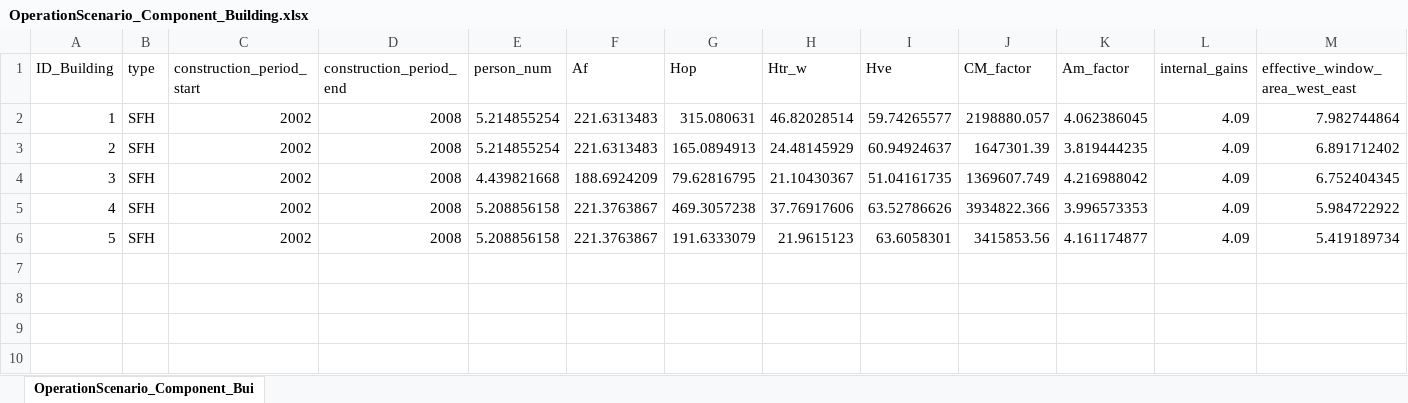
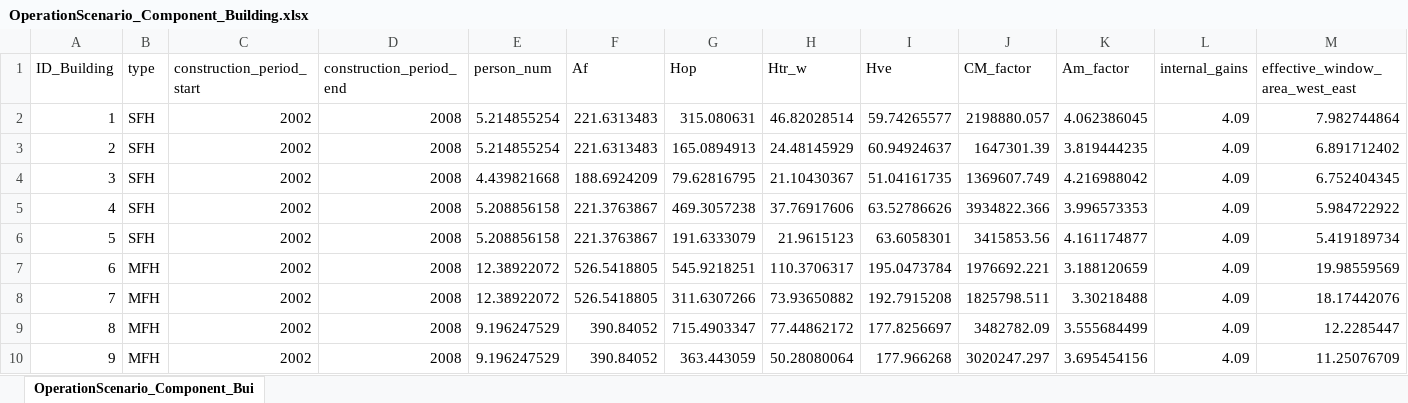
Before and after one commit to H2020-newTRENDs/FLEX, an Excel workbook: data/input_operation/OperationScenario_Component_Building.xlsx, sheet OperationScenario_Component_Bui, drawn as a sheet; only a part is shown; values as stored, in another font and other column widths than the file's, no borders; rows hold the shown columns only; the diff names each change by its address in the sheet, - before the commit and + after, or states it on an @@ line.

Commit message:
updated buildings with MFHs

```diff
--- a/data/input_operation/OperationScenario_Component_Building.xlsx (sheet OperationScenario_Component_Bui)
+++ b/data/input_operation/OperationScenario_Component_Building.xlsx (sheet OperationScenario_Component_Bui)
+row 7: 6 | MFH | 2002 | 2008 | 12.38922072 | 526.5418805 | 545.9218251 | 110.3706317 | 195.0473784 | 1976692.221 | 3.188120659 | 4.09 | 19.98559569
+row 8: 7 | MFH | 2002 | 2008 | 12.38922072 | 526.5418805 | 311.6307266 | 73.93650882 | 192.7915208 | 1825798.511 | 3.30218488 | 4.09 | 18.17442076
+row 9: 8 | MFH | 2002 | 2008 | 9.196247529 | 390.84052 | 715.4903347 | 77.44862172 | 177.8256697 | 3482782.09 | 3.555684499 | 4.09 | 12.2285447
+row 10: 9 | MFH | 2002 | 2008 | 9.196247529 | 390.84052 | 363.443059 | 50.28080064 | 177.966268 | 3020247.297 | 3.695454156 | 4.09 | 11.25076709
```
